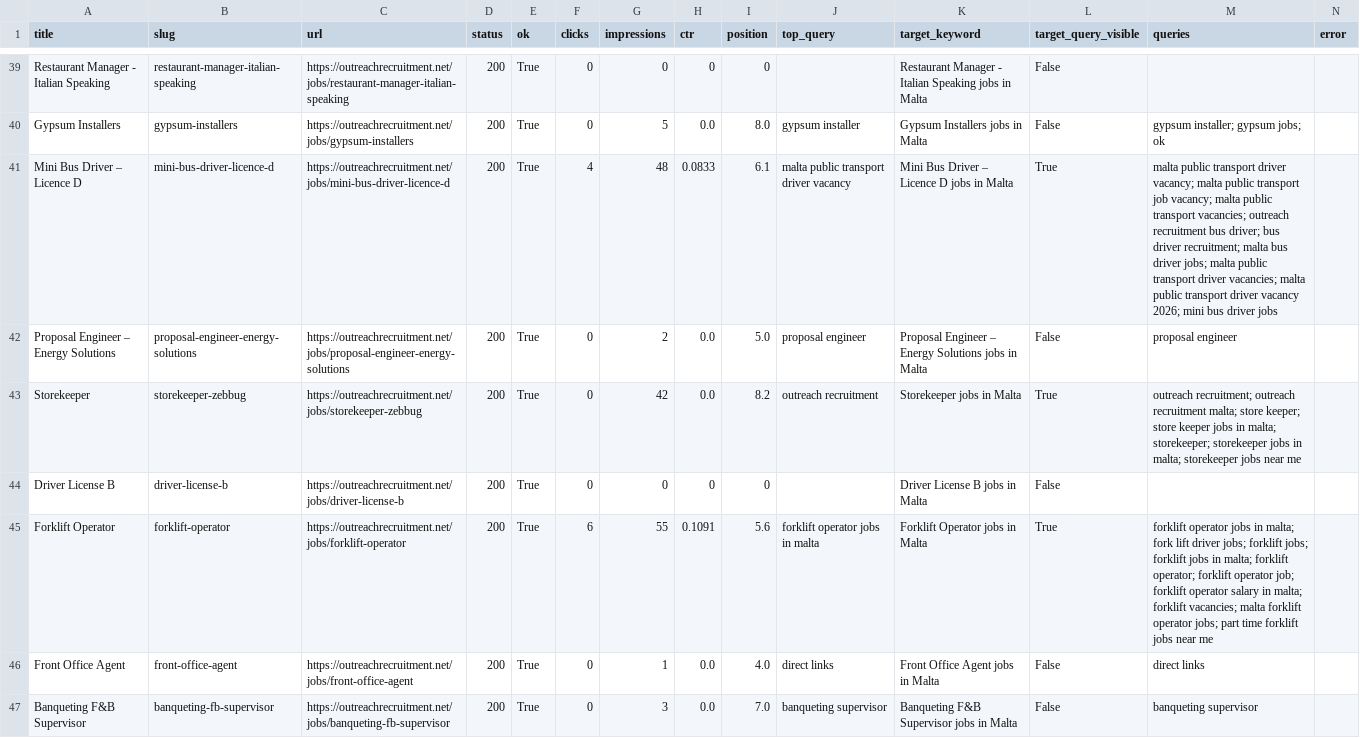
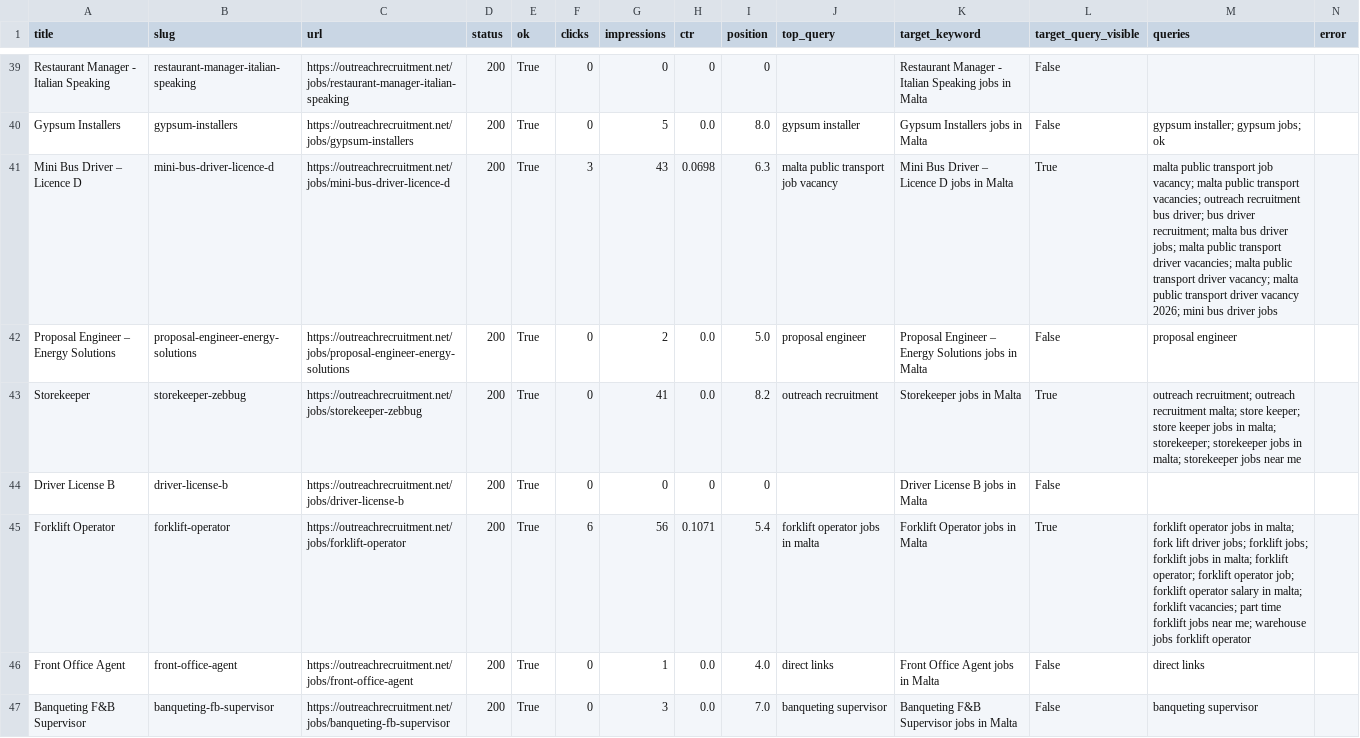
Before and after one commit to sofyanebarakat-beep/OutreachRecruitment-Jobs-in-Malta, a CSV file: reports/gsc_search_performance.csv, drawn as a sheet; only a part is shown, gaps mark what is left out; the diff covers the shown part only.

```diff
--- a/reports/gsc_search_performance.csv
+++ b/reports/gsc_search_performance.csv
@@ -40,7 +40,7 @@ Restaurant Manager - Italian Speaking,restaurant-manager-italian-speaking,https:
 Gypsum Installers,gypsum-installers,https://outreachrecruitment.net/jobs/gypsum-installers,200,True,0,5,0.0,8.0,gypsum installer,Gypsum Installers jobs in Malta,False,gypsum installer; gypsum jobs; ok,
-Mini Bus Driver – Licence D,mini-bus-driver-licence-d,https://outreachrecruitment.net/jobs/mini-bus-driver-licence-d,200,True,4,48,0.0833,6.1,malta public transport driver vacancy,Mini Bus Driver – Licence D jobs in Malta,True,malta public transport driver vacancy; malta public transport job vacancy; malta public transport vacancies; outreach recruitment bus driver; bus driver recruitment; malta bus driver jobs; malta public transport driver vacancies; malta public transport driver vacancy 2026; mini bus driver jobs,
+Mini Bus Driver – Licence D,mini-bus-driver-licence-d,https://outreachrecruitment.net/jobs/mini-bus-driver-licence-d,200,True,3,43,0.0698,6.3,malta public transport job vacancy,Mini Bus Driver – Licence D jobs in Malta,True,malta public transport job vacancy; malta public transport vacancies; outreach recruitment bus driver; bus driver recruitment; malta bus driver jobs; malta public transport driver vacancies; malta public transport driver vacancy; malta public transport driver vacancy 2026; mini bus driver jobs,
 Proposal Engineer – Energy Solutions,proposal-engineer-energy-solutions,https://outreachrecruitment.net/jobs/proposal-engineer-energy-solutions,200,True,0,2,0.0,5.0,proposal engineer,Proposal Engineer – Energy Solutions jobs in Malta,False,proposal engineer,
-Storekeeper,storekeeper-zebbug,https://outreachrecruitment.net/jobs/storekeeper-zebbug,200,True,0,42,0.0,8.2,outreach recruitment,Storekeeper jobs in Malta,True,outreach recruitment; outreach recruitment malta; store keeper; store keeper jobs in malta; storekeeper; storekeeper jobs in malta; storekeeper jobs near me,
+Storekeeper,storekeeper-zebbug,https://outreachrecruitment.net/jobs/storekeeper-zebbug,200,True,0,41,0.0,8.2,outreach recruitment,Storekeeper jobs in Malta,True,outreach recruitment; outreach recruitment malta; store keeper; store keeper jobs in malta; storekeeper; storekeeper jobs in malta; storekeeper jobs near me,
 Driver License B,driver-license-b,https://outreachrecruitment.net/jobs/driver-license-b,200,True,0,0,0,0,,Driver License B jobs in Malta,False,,
-Forklift Operator,forklift-operator,https://outreachrecruitment.net/jobs/forklift-operator,200,True,6,55,0.1091,5.6,forklift operator jobs in malta,Forklift Operator jobs in Malta,True,forklift operator jobs in malta; fork lift driver jobs; forklift jobs; forklift jobs in malta; forklift operator; forklift operator job; forklift operator salary in malta; forklift vacancies; malta forklift operator jobs; part time forklift jobs near me,
+Forklift Operator,forklift-operator,https://outreachrecruitment.net/jobs/forklift-operator,200,True,6,56,0.1071,5.4,forklift operator jobs in malta,Forklift Operator jobs in Malta,True,forklift operator jobs in malta; fork lift driver jobs; forklift jobs; forklift jobs in malta; forklift operator; forklift operator job; forklift operator salary in malta; forklift vacancies; part time forklift jobs near me; warehouse jobs forklift operator,
 Front Office Agent,front-office-agent,https://outreachrecruitment.net/jobs/front-office-agent,200,True,0,1,0.0,4.0,direct links,Front Office Agent jobs in Malta,False,direct links,
```
Also changed, not shown: 13 edited cells elsewhere in this file, reports/gsc_indexing_problems.csv, reports/gsc_url_inspection.csv, 13 other files.
